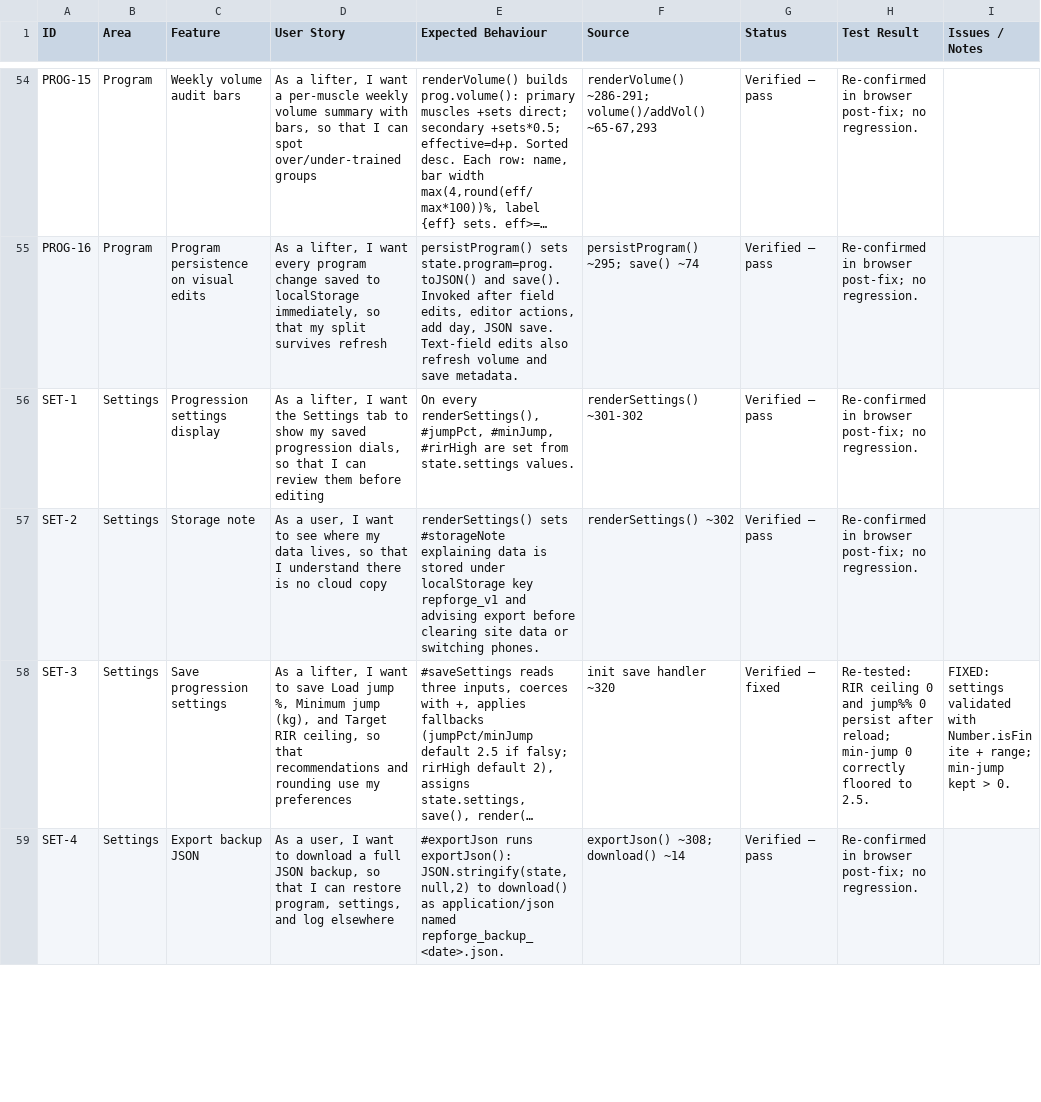
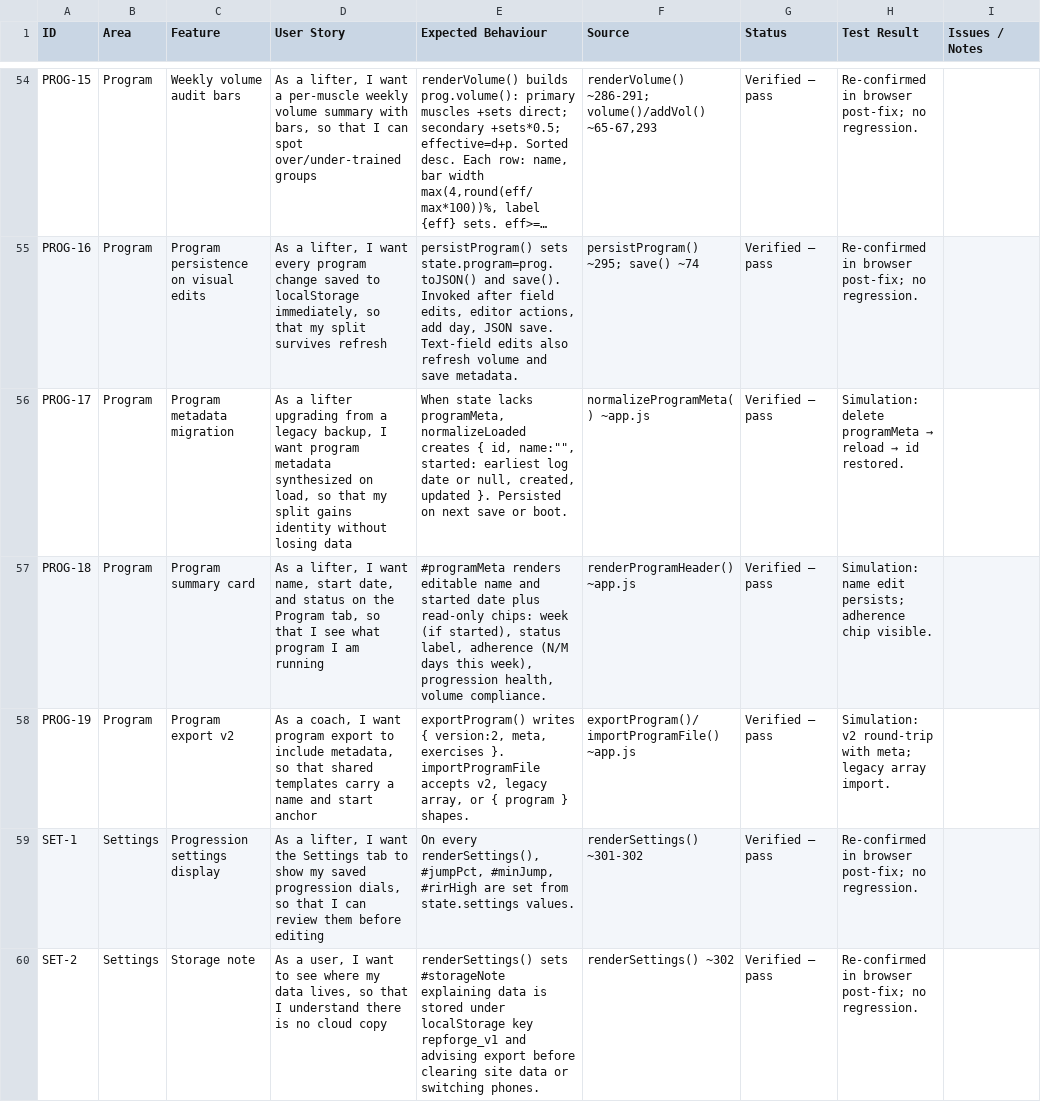
Before and after one commit to pedrochagasmaster/repforge, a CSV file: docs/feature-tracker.csv, drawn as a sheet; only a part is shown, gaps mark what is left out; the shorter side is filled out with more unchanged rows; long unchanged cells end in …; the diff names each change by its address in the sheet, - before the commit and + after, or states it on an @@ line.

```diff
--- a/docs/feature-tracker.csv
+++ b/docs/feature-tracker.csv
+row 56: PROG-17 | Program | Program metadata migration | As a lifter upgrading from a legacy backup, I want program metadata synthesized on load, so that my split gains identity without losing data | When state lacks programMeta, normalizeLoaded creates { id, name:"", started: earliest log date or null, created, updated }. Persisted on next save or boot. | normalizeProgramMeta() ~app.js | Verified — pass | Simulation: delete programMeta → reload → id restored.
+row 57: PROG-18 | Program | Program summary card | As a lifter, I want name, start date, and status on the Program tab, so that I see what program I am running | #programMeta renders editable name and started date plus read-only chips: week (if started), status label, adherence (N/M days this week), progression health, volume compliance. | renderProgramHeader() ~app.js | Verified — pass | Simulation: name edit persists; adherence chip visible.
+row 58: PROG-19 | Program | Program export v2 | As a coach, I want program export to include metadata, so that shared templates carry a name and start anchor | exportProgram() writes { version:2, meta, exercises }. importProgramFile accepts v2, legacy array, or { program } shapes. | exportProgram()/importProgramFile() ~app.js | Verified — pass | Simulation: v2 round-trip with meta; legacy array import.
```
Also changed, not shown: 7 other files.
